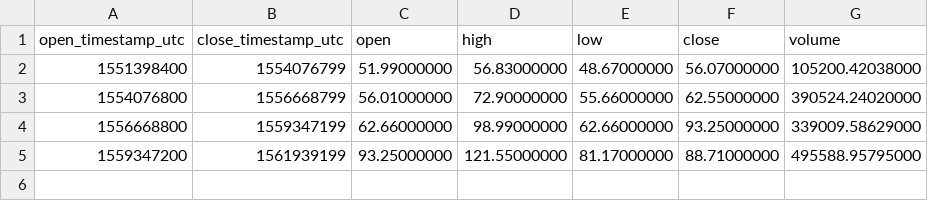
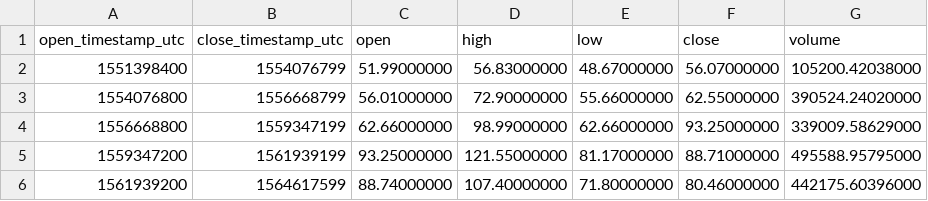
Before and after one commit to cryptobigbro/binance-XMRUSDT, a CSV file: binance-XMRUSDT-1M.csv, drawn as a sheet; the diff names each change by its address in the sheet, - before the commit and + after, or states it on an @@ line.

```diff
--- a/binance-XMRUSDT-1M.csv
+++ b/binance-XMRUSDT-1M.csv
+row 6: 1561939200 | 1564617599 | 88.74000000 | 107.40000000 | 71.80000000 | 80.46000000 | 442175.60396000
```
Also changed, not shown: binance-XMRUSDT-1d.csv, binance-XMRUSDT-1w.csv, 1 other file.
